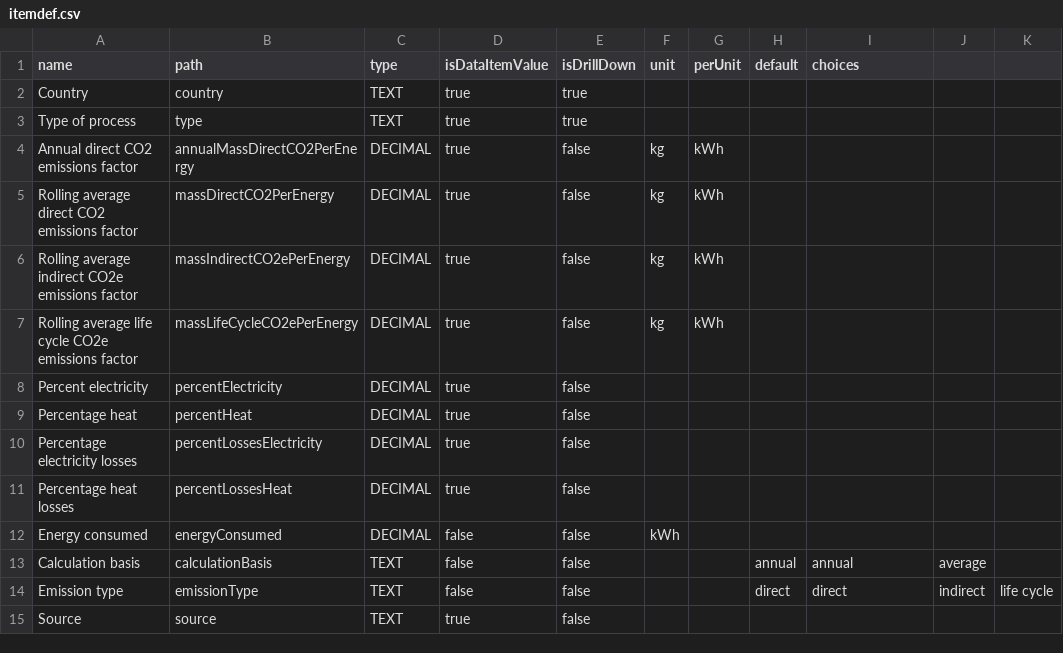
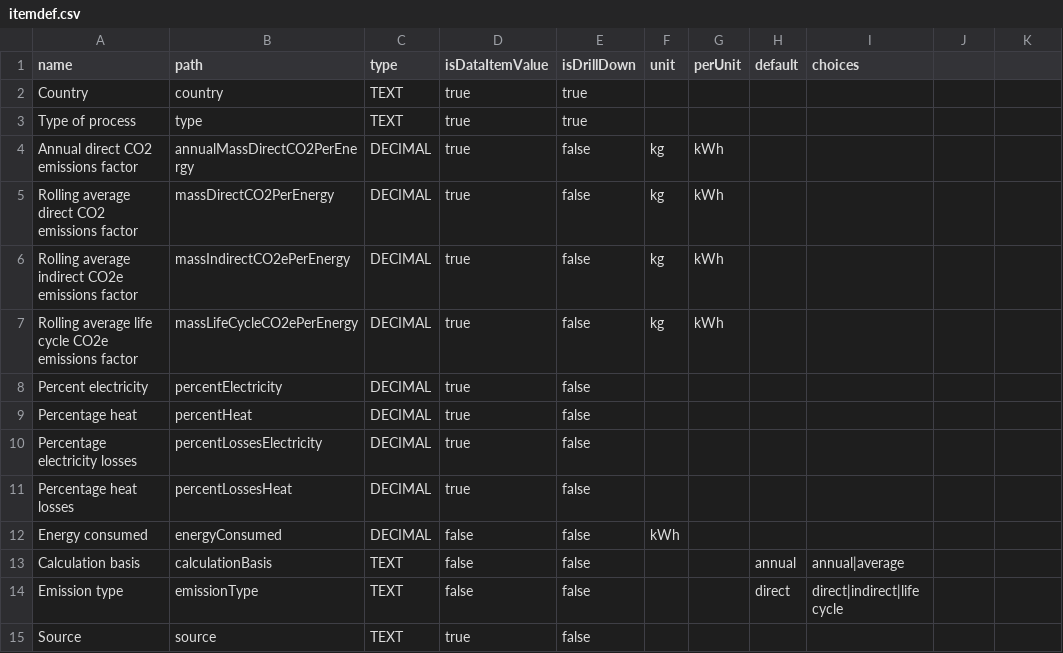
Before and after one commit to mamhoff/datasets, a CSV file: business/energy/electricity/defra/international/itemdef.csv, drawn as a sheet.

```diff
--- a/business/energy/electricity/defra/international/itemdef.csv
+++ b/business/energy/electricity/defra/international/itemdef.csv
@@ -12,4 +12,4 @@ Percentage heat losses,percentLossesHeat,DECIMAL,true,false,,,,
 Energy consumed,energyConsumed,DECIMAL,false,false,kWh,,,
-Calculation basis,calculationBasis,TEXT,false,false,,,annual,annual,average
-Emission type,emissionType,TEXT,false,false,,,direct,direct,indirect,life cycle
+Calculation basis,calculationBasis,TEXT,false,false,,,annual,annual|average
+Emission type,emissionType,TEXT,false,false,,,direct,direct|indirect|life cycle
 Source,source,TEXT,true,false,,,,
```
Also changed, not shown: business/agriculture/soil/inputs/animal/itemdef.csv, business/agriculture/soil/inputs/other/itemdef.csv, 46 other files.
